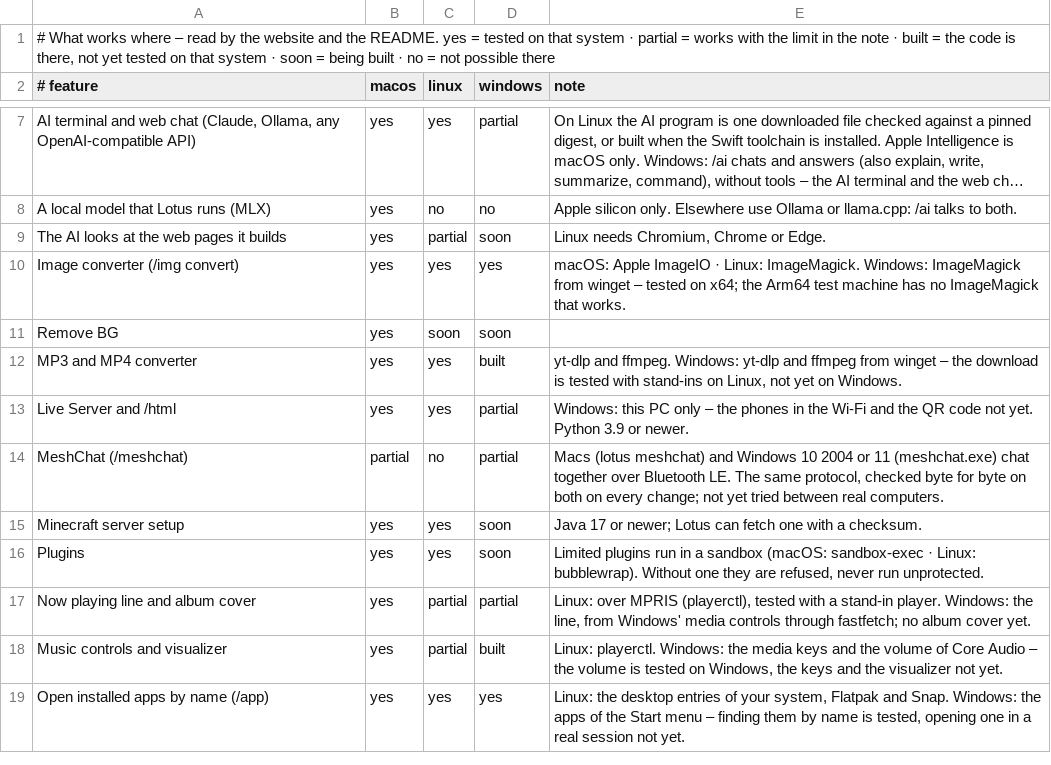
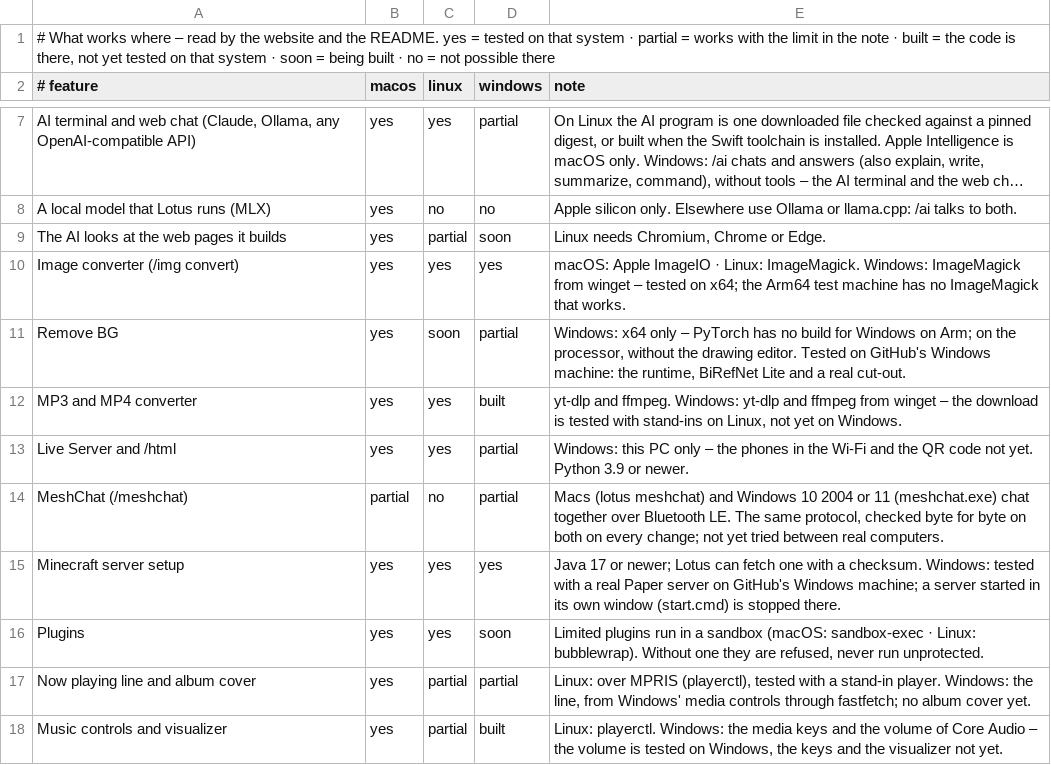
Before and after one commit to Fanxy13/homebrew-lotus, a TSV file: data/platform-matrix.tsv, drawn as a sheet; only a part is shown, gaps mark what is left out; the shorter side is filled out with more unchanged rows; long unchanged cells end in ….

```diff
--- a/data/platform-matrix.tsv
+++ b/data/platform-matrix.tsv
@@ -10,3 +10,3 @@ The AI looks at the web pages it builds	yes	partial	soon	Linux needs Chromium, C
 Image converter (/img convert)	yes	yes	yes	macOS: Apple ImageIO · Linux: ImageMagick. Windows: ImageMagick from winget – tested on x64; the Arm64 test machine has no ImageMagick that works.
-Remove BG	yes	soon	soon
+Remove BG	yes	soon	partial	Windows: x64 only – PyTorch has no build for Windows on Arm; on the processor, without the drawing editor. Tested on GitHub's Windows machine: the runtime, BiRefNet Lite and a real cut-out.
 MP3 and MP4 converter	yes	yes	built	yt-dlp and ffmpeg. Windows: yt-dlp and ffmpeg from winget – the download is tested with stand-ins on Linux, not yet on Windows.
@@ -14,3 +14,3 @@ Live Server and /html	yes	yes	partial	Windows: this PC only – the phones in th
 MeshChat (/meshchat)	partial	no	partial	Macs (lotus meshchat) and Windows 10 2004 or 11 (meshchat.exe) chat together over Bluetooth LE. The same protocol, checked byte for byte on both on every change; not yet tried between real computers.
-Minecraft server setup	yes	yes	soon	Java 17 or newer; Lotus can fetch one with a checksum.
+Minecraft server setup	yes	yes	yes	Java 17 or newer; Lotus can fetch one with a checksum. Windows: tested with a real Paper server on GitHub's Windows machine; a server started in its own window (start.cmd) is stopped there.
 Plugins	yes	yes	soon	Limited plugins run in a sandbox (macOS: sandbox-exec · Linux: bubblewrap). Without one they are refused, never run unprotected.
```
Also changed, not shown: 4 other files.
